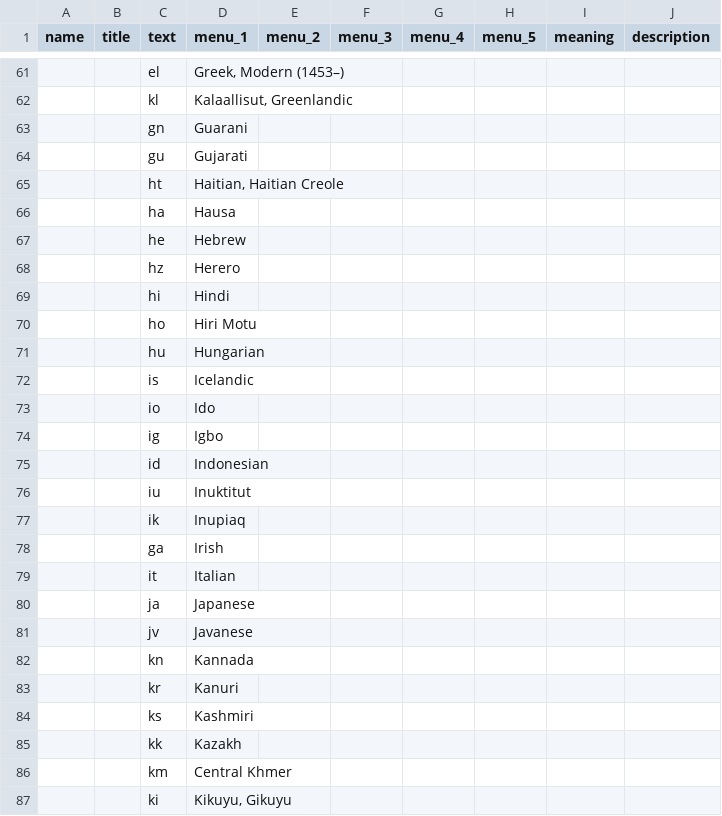
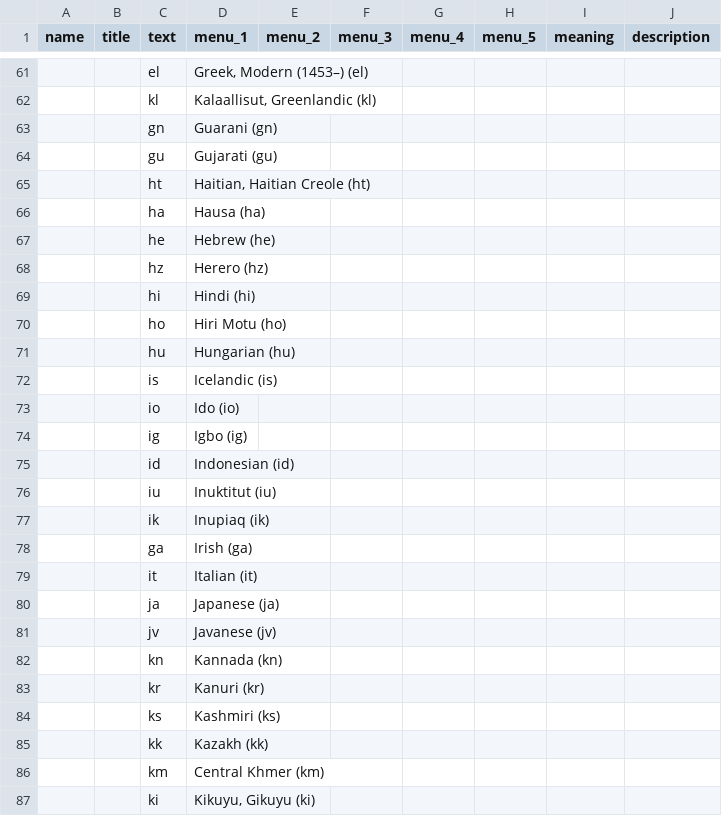
Before and after one commit to cidgoh/DataHarmonizer, a TSV file: web/templates/schema_editor/schema_enums.tsv, drawn as a sheet; only a part is shown, gaps mark what is left out; the diff covers the shown part only; the diff names each change by its address in the sheet, - before the commit and + after, or states it on an @@ line.

Commit message:
improving schema editor docs
And tweak to country menu to add ([locale]) to labels.

```diff
--- a/web/templates/schema_editor/schema_enums.tsv
+++ b/web/templates/schema_editor/schema_enums.tsv
-D61 (menu_1): Greek, Modern (1453–)
+D61 (menu_1): Greek, Modern (1453–) (el)
-D62 (menu_1): Kalaallisut, Greenlandic
+D62 (menu_1): Kalaallisut, Greenlandic (kl)
-D63 (menu_1): Guarani
+D63 (menu_1): Guarani (gn)
-D64 (menu_1): Gujarati
+D64 (menu_1): Gujarati (gu)
-D65 (menu_1): Haitian, Haitian Creole
+D65 (menu_1): Haitian, Haitian Creole (ht)
-D66 (menu_1): Hausa
+D66 (menu_1): Hausa (ha)
-D67 (menu_1): Hebrew
+D67 (menu_1): Hebrew (he)
-D68 (menu_1): Herero
+D68 (menu_1): Herero (hz)
-D69 (menu_1): Hindi
+D69 (menu_1): Hindi (hi)
-D70 (menu_1): Hiri Motu
+D70 (menu_1): Hiri Motu (ho)
-D71 (menu_1): Hungarian
+D71 (menu_1): Hungarian (hu)
-D72 (menu_1): Icelandic
+D72 (menu_1): Icelandic (is)
-D73 (menu_1): Ido
+D73 (menu_1): Ido (io)
-D74 (menu_1): Igbo
+D74 (menu_1): Igbo (ig)
-D75 (menu_1): Indonesian
+D75 (menu_1): Indonesian (id)
-D76 (menu_1): Inuktitut
+D76 (menu_1): Inuktitut (iu)
-D77 (menu_1): Inupiaq
+D77 (menu_1): Inupiaq (ik)
-D78 (menu_1): Irish
+D78 (menu_1): Irish (ga)
-D79 (menu_1): Italian
+D79 (menu_1): Italian (it)
-D80 (menu_1): Japanese
+D80 (menu_1): Japanese (ja)
-D81 (menu_1): Javanese
+D81 (menu_1): Javanese (jv)
-D82 (menu_1): Kannada
+D82 (menu_1): Kannada (kn)
-D83 (menu_1): Kanuri
+D83 (menu_1): Kanuri (kr)
-D84 (menu_1): Kashmiri
+D84 (menu_1): Kashmiri (ks)
-D85 (menu_1): Kazakh
+D85 (menu_1): Kazakh (kk)
-D86 (menu_1): Central Khmer
+D86 (menu_1): Central Khmer (km)
-D87 (menu_1): Kikuyu, Gikuyu
+D87 (menu_1): Kikuyu, Gikuyu (ki)
```
Also changed, not shown: 153 edited cells elsewhere in this file, web/templates/schema_editor/schema_slots.tsv, 2 other files.
